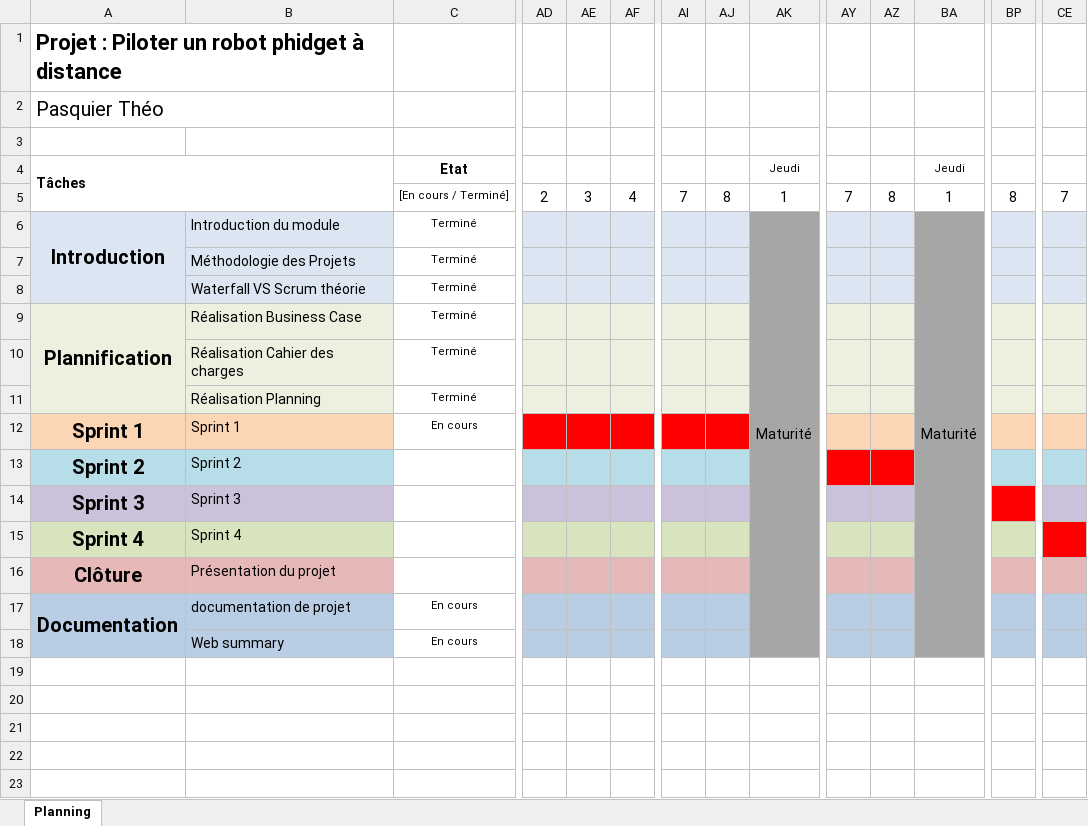
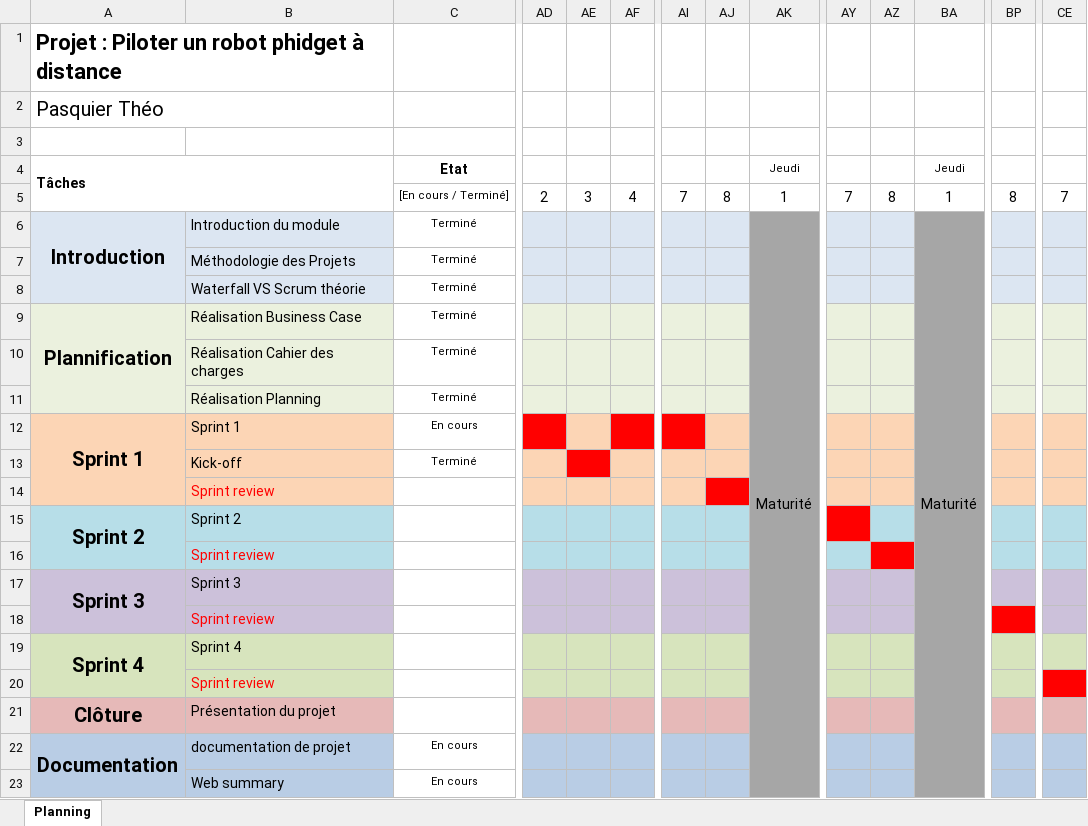
Before and after one commit to LuukMul08/306-G1-Piloter_un_robot_phidget_a_distance, an Excel workbook: documentation/3_2_PlanningJeudiVendredi.xlsx, sheet Planning, drawn as a sheet; only a part is shown, gaps mark what is left out; values as stored, in another font and other column widths than the file's, no borders; charts and pictures and conditional formats not drawn; addresses are those after the commit; rows hold the shown columns only; the diff names each change by its address in the sheet, - before the commit and + after, or states it on an @@ line.

Commit message:
planning

```diff
--- a/documentation/3_2_PlanningJeudiVendredi.xlsx (sheet Planning)
+++ b/documentation/3_2_PlanningJeudiVendredi.xlsx (sheet Planning)
+A12:A14 merged
-AE12 fill: #FF0000
+AE12 fill: #FCD5B5
-AJ12 fill: #FF0000
+AJ12 fill: #FCD5B5
+row 13:  | Kick-off | Terminé
+row 14:  | Sprint review
+A15:A16 merged
-AZ15 fill: #FF0000
+AZ15 fill: #B7DEE8
+row 16:  | Sprint review
+A17:A18 merged
-BP17 fill: #FF0000
+BP17 fill: #CCC1DA
+row 18:  | Sprint review
+A19:A20 merged
-CE19 fill: #FF0000
+CE19 fill: #D7E4BD
+row 20:  | Sprint review
```
Also changed, not shown: charts or pictures.
